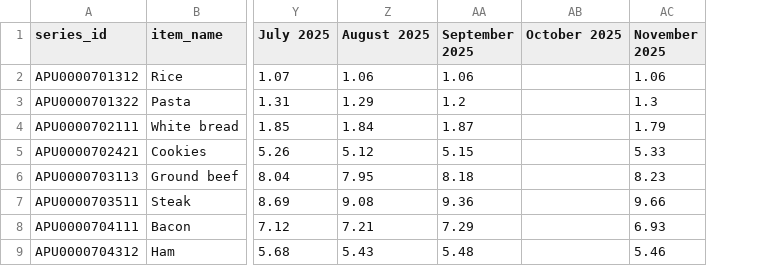
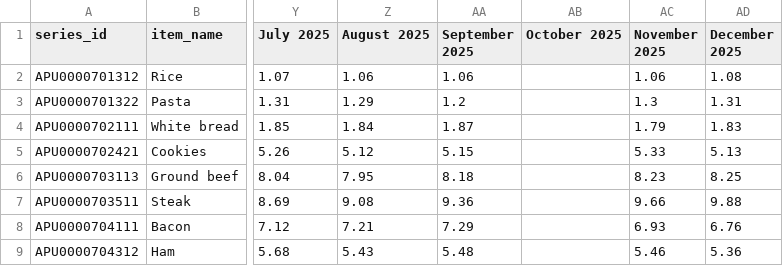
Before and after one commit to kv-hearst/cpi-grocery-calculator, a CSV file: data/clean_data.csv, drawn as a sheet; only a part is shown, gaps mark what is left out; the diff names each change by its address in the sheet, - before the commit and + after, or states it on an @@ line.

```diff
--- a/data/clean_data.csv
+++ b/data/clean_data.csv
+column AD (December 2025), rows 2-9: 1.08 | 1.31 | 1.83 | 5.13 | 8.25 | 9.88 | 6.76 | 5.36
```
Also changed, not shown: bls_data_nov_2025.csv, data/raw-data.csv, 1 other file.
